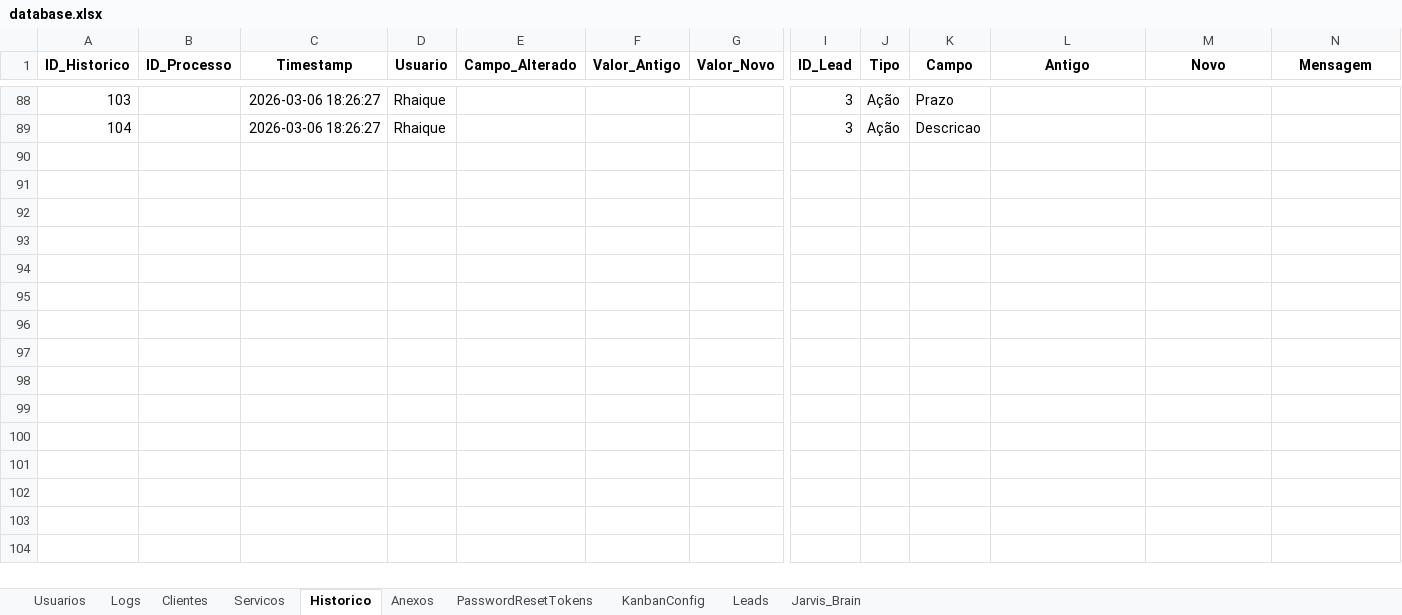
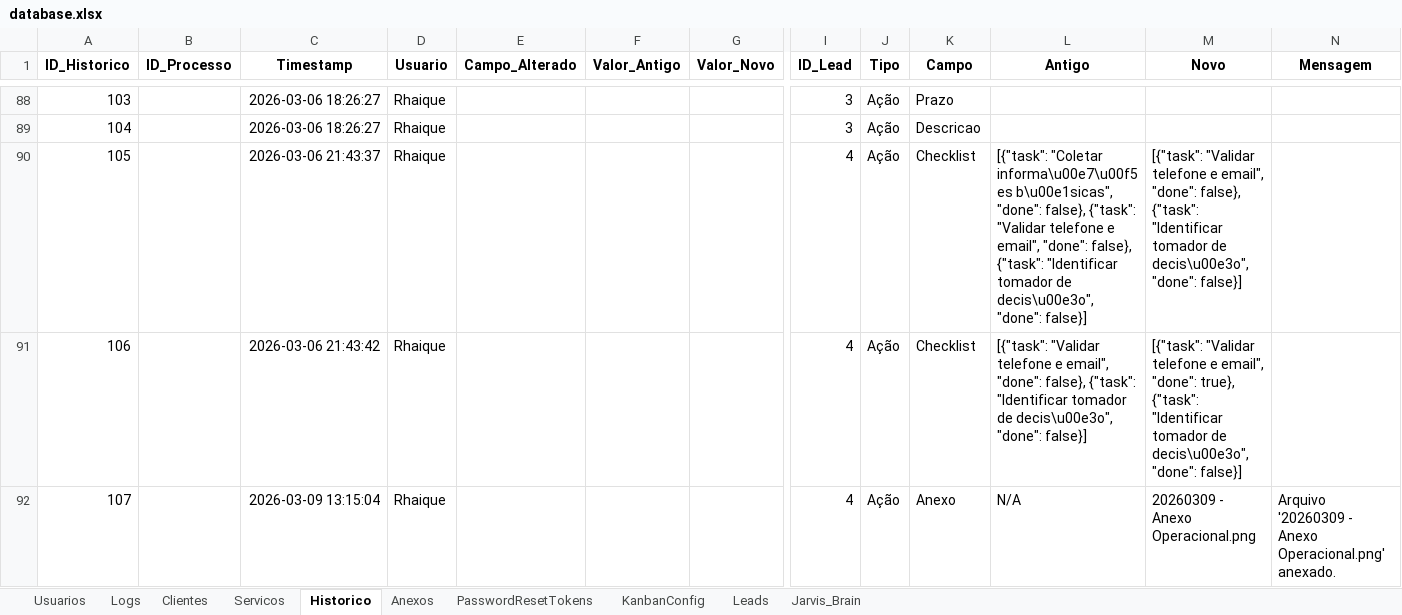
Before and after one commit to Kineki0/GestorIdeal, an Excel workbook: data_excel/database.xlsx, sheet Historico, drawn as a sheet; only a part is shown, gaps mark what is left out; values as stored, in another font and other column widths than the file's, no borders; rows hold the shown columns only; the diff names each change by its address in the sheet, - before the commit and + after, or states it on an @@ line.

```diff
--- a/data_excel/database.xlsx (sheet Historico)
+++ b/data_excel/database.xlsx (sheet Historico)
+row 90: 105 |  | 2026-03-06 21:43:37 | Rhaique |  |  |  | 4 | Ação | Checklist | [{"task": "Coletar informa\u00e7\u00f5es b\u00e1sicas", "done": false}, {"task": "Validar telefone e email", "done": false}, {"task": "Identificar tomador de decis\u00e3o", "done": false}] | [{"task": "Validar telefone e email", "done": false}, {"task": "Identificar tomador de decis\u00e3o", "done": false}]
+row 91: 106 |  | 2026-03-06 21:43:42 | Rhaique |  |  |  | 4 | Ação | Checklist | [{"task": "Validar telefone e email", "done": false}, {"task": "Identificar tomador de decis\u00e3o", "done": false}] | [{"task": "Validar telefone e email", "done": true}, {"task": "Identificar tomador de decis\u00e3o", "done": false}]
+row 92: 107 |  | 2026-03-09 13:15:04 | Rhaique |  |  |  | 4 | Ação | Anexo | N/A | 20260309 - Anexo Operacional.png | Arquivo '20260309 - Anexo Operacional.png' anexado.
```
Also changed, not shown: sheet Anexos, sheet Logs, sheet Leads, 1 other file.
